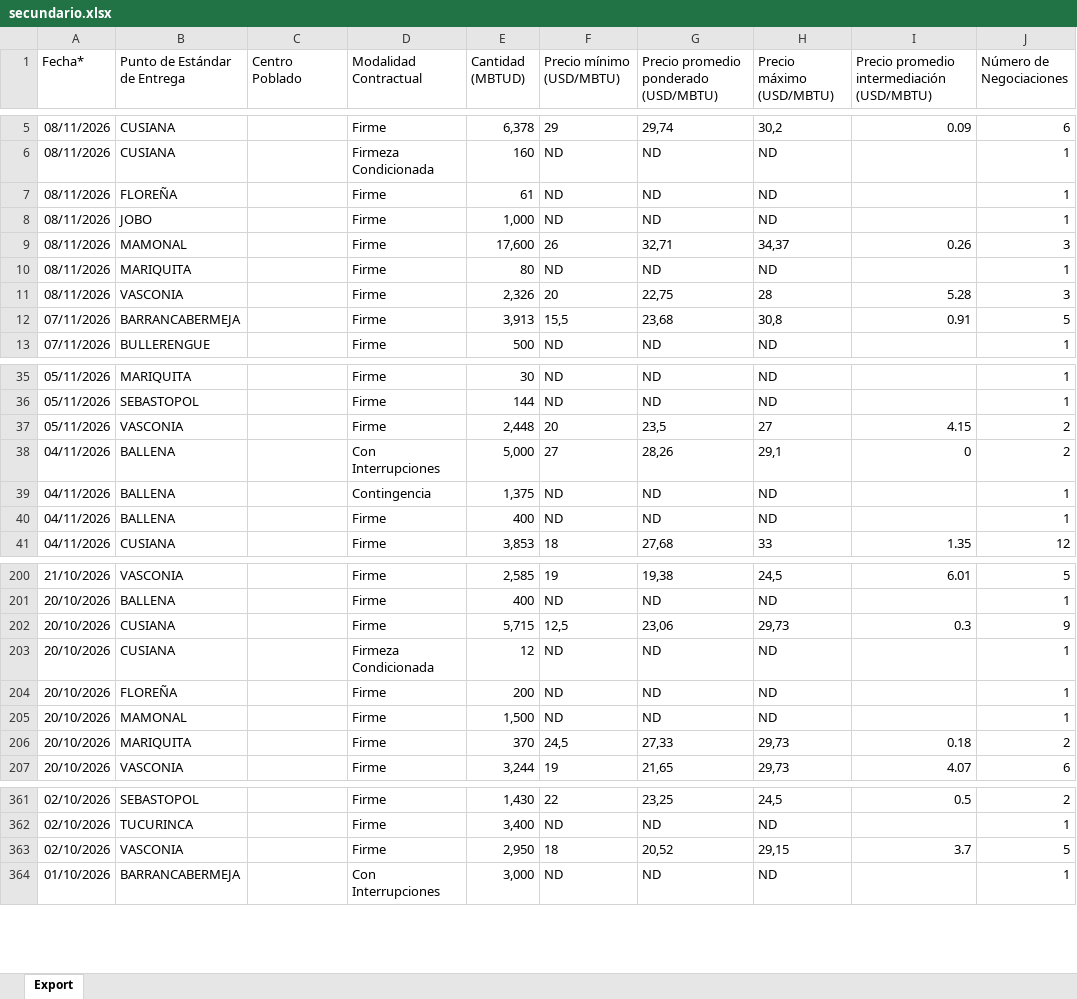
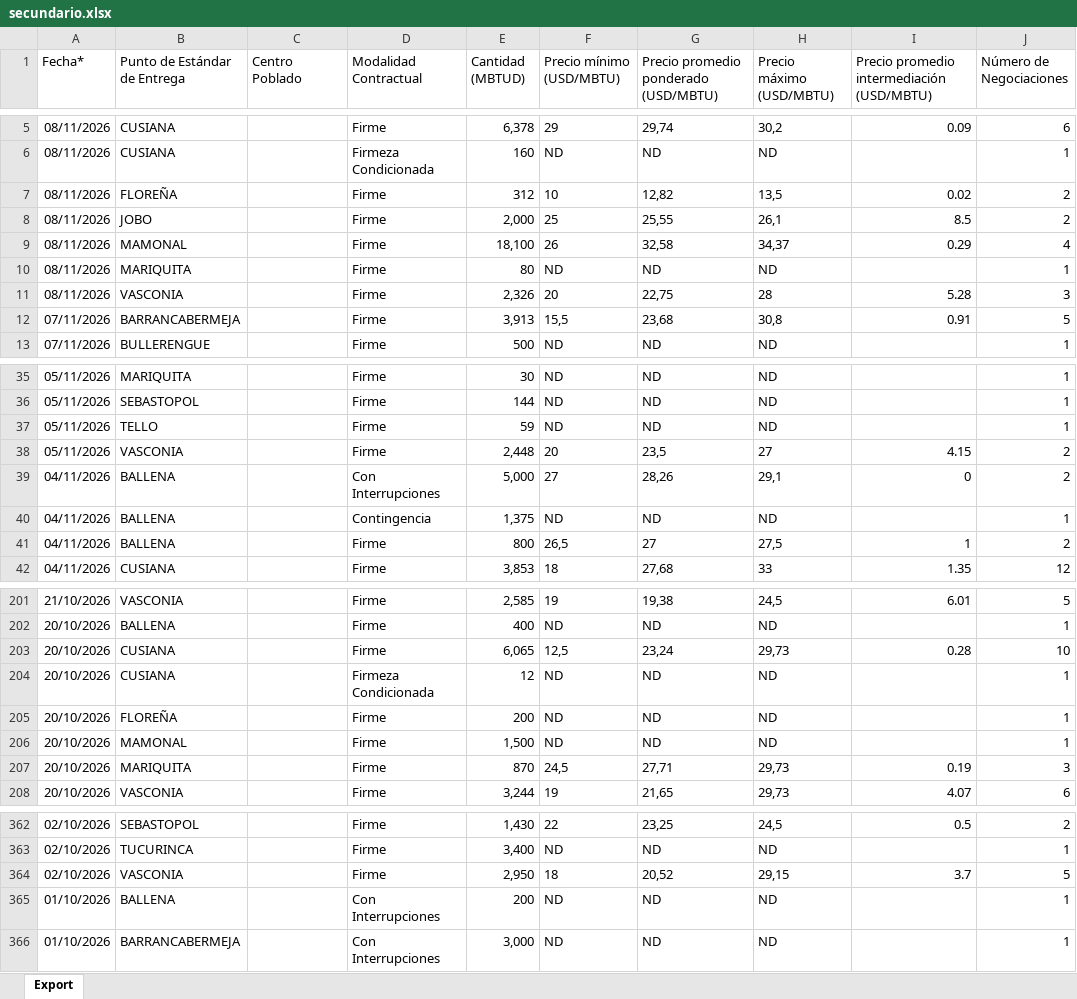
Before and after one commit to NicolMckinly/MercadoElectrico, an Excel workbook: reporte-gas/datos/secundario.xlsx, sheet Export, drawn as a sheet; only a part is shown, gaps mark what is left out; values as stored, in another font and other column widths than the file's, no borders; addresses are those after the commit; the diff covers the shown part only; the diff names each change by its address in the sheet, - before the commit and + after, or states it on an @@ line.

```diff
--- a/reporte-gas/datos/secundario.xlsx (sheet Export)
+++ b/reporte-gas/datos/secundario.xlsx (sheet Export)
-E7 (Cantidad (MBTUD)): 61
+E7 (Cantidad (MBTUD)): 312
-F7 (Precio mínimo (USD/MBTU)): ND
+F7 (Precio mínimo (USD/MBTU)): 10
-G7: ND
+G7: 12,82
-H7 (Precio máximo (USD/MBTU)): ND
+H7 (Precio máximo (USD/MBTU)): 13,5
-I7: (empty)
+I7: 0.02
-J7:J8 (Número de Negociaciones): 1
+J7:J8 (Número de Negociaciones): 2
-E8 (Cantidad (MBTUD)): 1,000
+E8 (Cantidad (MBTUD)): 2,000
-F8 (Precio mínimo (USD/MBTU)): ND
+F8 (Precio mínimo (USD/MBTU)): 25
-G8: ND
+G8: 25,55
-H8 (Precio máximo (USD/MBTU)): ND
+H8 (Precio máximo (USD/MBTU)): 26,1
-I8: (empty)
+I8: 8.5
-E9 (Cantidad (MBTUD)): 17,600
+E9 (Cantidad (MBTUD)): 18,100
-G9: 32,71
+G9: 32,58
-I9: 0.26
+I9: 0.29
-J9 (Número de Negociaciones): 3
+J9 (Número de Negociaciones): 4
+row 37: 05/11/2026 | TELLO |  | Firme | 59 | ND | ND | ND |  | 1
-E41 (Cantidad (MBTUD)): 400
+E41 (Cantidad (MBTUD)): 800
-F41 (Precio mínimo (USD/MBTU)): ND
+F41 (Precio mínimo (USD/MBTU)): 26,5
-G41: ND
+G41: 27
-H41 (Precio máximo (USD/MBTU)): ND
+H41 (Precio máximo (USD/MBTU)): 27,5
-I41: (empty)
+I41: 1
-J41 (Número de Negociaciones): 1
+J41 (Número de Negociaciones): 2
-E203 (Cantidad (MBTUD)): 5,715
+E203 (Cantidad (MBTUD)): 6,065
-G203: 23,06
+G203: 23,24
-I203: 0.3
+I203: 0.28
-J203 (Número de Negociaciones): 9
+J203 (Número de Negociaciones): 10
-E207 (Cantidad (MBTUD)): 370
+E207 (Cantidad (MBTUD)): 870
-G207: 27,33
+G207: 27,71
-I207: 0.18
+I207: 0.19
-J207 (Número de Negociaciones): 2
+J207 (Número de Negociaciones): 3
+row 365: 01/10/2026 | BALLENA |  | Con Interrupciones | 200 | ND | ND | ND |  | 1
```
Also changed, not shown: 81 edited cells elsewhere in this sheet.
